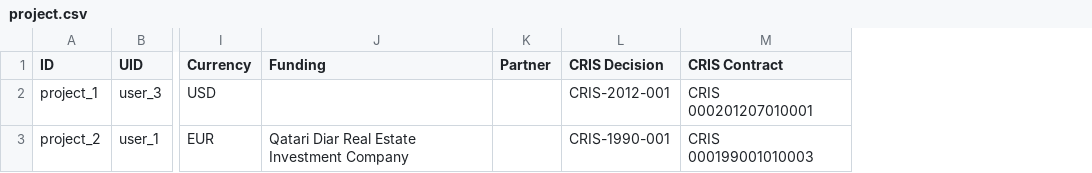
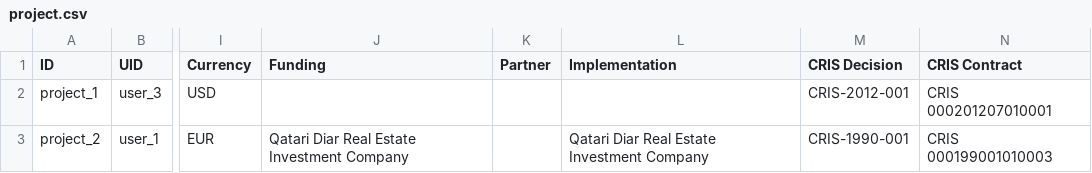
Before and after one commit to capacity4dev/capacity4more, a CSV file: project/profiles/capacity4more/modules/c4m/demo/c4m_demo_content/csv/node/project.csv, drawn as a sheet; only a part is shown, gaps mark what is left out; the diff names each change by its address in the sheet, - before the commit and + after, or states it on an @@ line.

```diff
--- a/project/profiles/capacity4more/modules/c4m/demo/c4m_demo_content/csv/node/project.csv
+++ b/project/profiles/capacity4more/modules/c4m/demo/c4m_demo_content/csv/node/project.csv
+column L (Implementation), row 3: Qatari Diar Real Estate Investment Company
```
Also changed, not shown: 9 other files.
